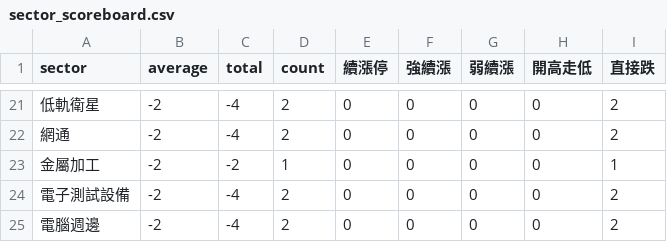
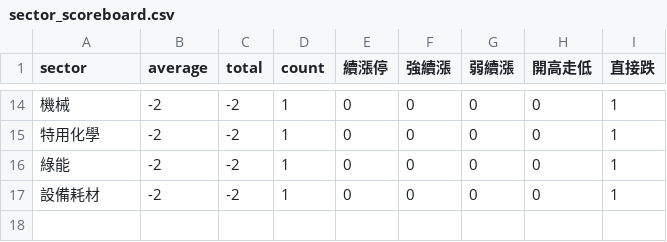
Before and after one commit to ilovechenjj986/daytrade-scoreboard, a CSV file: site/sector_scoreboard.csv, drawn as a sheet; only a part is shown, gaps mark what is left out; the diff covers the shown part only.

```diff
--- a/site/sector_scoreboard.csv
+++ b/site/sector_scoreboard.csv
@@ -21,5 +14,4 @@
-"低軌衛星","-2","-4","2","0","0","0","0","2"
-"網通","-2","-4","2","0","0","0","0","2"
-"金屬加工","-2","-2","1","0","0","0","0","1"
-"電子測試設備","-2","-4","2","0","0","0","0","2"
-"電腦週邊","-2","-4","2","0","0","0","0","2"
+"機械","-2","-2","1","0","0","0","0","1"
+"特用化學","-2","-2","1","0","0","0","0","1"
+"綠能","-2","-2","1","0","0","0","0","1"
+"設備耗材","-2","-2","1","0","0","0","0","1"
```
Also changed, not shown: 2 added rows, 9 removed rows and 18 edited cells elsewhere in this file, 13 other files.
